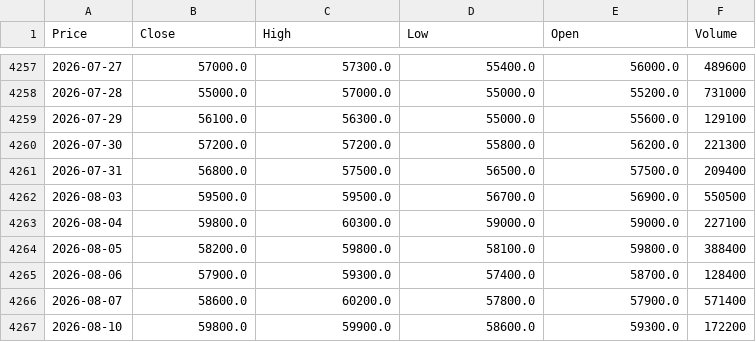
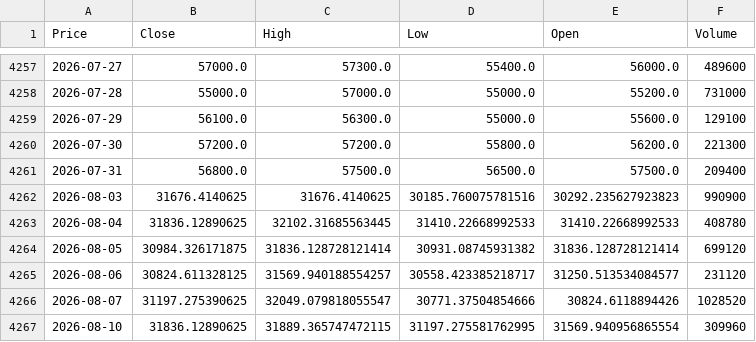
Before and after one commit to vuduc020600-bot/GitHub, a CSV file: data/PHR.csv, drawn as a sheet; only a part is shown, gaps mark what is left out; the diff covers the shown part only; the diff names each change by its address in the sheet, - before the commit and + after, or states it on an @@ line.

```diff
--- a/data/PHR.csv
+++ b/data/PHR.csv
-B4262 (Close): 59500.0
+B4262 (Close): 31676.4140625
-C4262 (High): 59500.0
+C4262 (High): 31676.4140625
-D4262 (Low): 56700.0
+D4262 (Low): 30185.760075781516
-E4262 (Open): 56900.0
+E4262 (Open): 30292.235627923823
-F4262 (Volume): 550500
+F4262 (Volume): 990900
-B4263 (Close): 59800.0
+B4263 (Close): 31836.12890625
-C4263 (High): 60300.0
+C4263 (High): 32102.31685563445
-D4263 (Low): 59000.0
+D4263 (Low): 31410.22668992533
-E4263 (Open): 59000.0
+E4263 (Open): 31410.22668992533
-F4263 (Volume): 227100
+F4263 (Volume): 408780
-B4264 (Close): 58200.0
+B4264 (Close): 30984.326171875
-C4264 (High): 59800.0
+C4264 (High): 31836.128728121414
-D4264 (Low): 58100.0
+D4264 (Low): 30931.08745931382
-E4264 (Open): 59800.0
+E4264 (Open): 31836.128728121414
-F4264 (Volume): 388400
+F4264 (Volume): 699120
-B4265 (Close): 57900.0
+B4265 (Close): 30824.611328125
-C4265 (High): 59300.0
+C4265 (High): 31569.940188554257
-D4265 (Low): 57400.0
+D4265 (Low): 30558.423385218717
-E4265 (Open): 58700.0
+E4265 (Open): 31250.513534084577
-F4265 (Volume): 128400
+F4265 (Volume): 231120
-B4266 (Close): 58600.0
+B4266 (Close): 31197.275390625
-C4266 (High): 60200.0
+C4266 (High): 32049.079818055547
-D4266 (Low): 57800.0
+D4266 (Low): 30771.37504854666
-E4266 (Open): 57900.0
+E4266 (Open): 30824.6118894426
-F4266 (Volume): 571400
+F4266 (Volume): 1028520
-B4267 (Close): 59800.0
+B4267 (Close): 31836.12890625
-C4267 (High): 59900.0
+C4267 (High): 31889.365747472115
-D4267 (Low): 58600.0
+D4267 (Low): 31197.275581762995
-E4267 (Open): 59300.0
+E4267 (Open): 31569.940956865554
-F4267 (Volume): 172200
+F4267 (Volume): 309960
```
Also changed, not shown: 1 added row and 111 edited cells elsewhere in this file, data/BSR.csv, data/CTG.csv, 52 other files.
